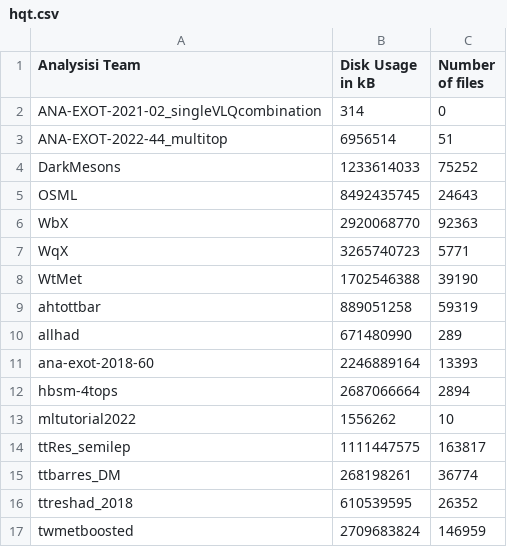
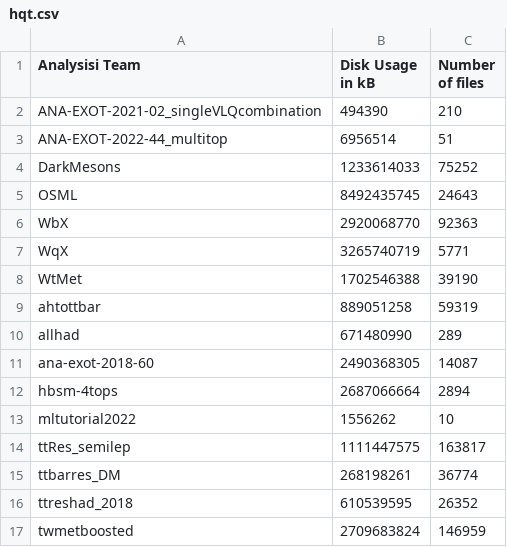
Before and after one commit to vaustrup/ExoticsDiskspaceUsage, a CSV file: reports/hqt.csv, drawn as a sheet.

Commit message:
update subgroup data (2023-10-04)

```diff
--- a/reports/hqt.csv
+++ b/reports/hqt.csv
@@ -1,3 +1,3 @@
 Analysisi Team,Disk Usage in kB,Number of files
-ANA-EXOT-2021-02_singleVLQcombination,314,0
+ANA-EXOT-2021-02_singleVLQcombination,494390,210
 ANA-EXOT-2022-44_multitop,6956514,51
@@ -6,3 +6,3 @@ OSML,8492435745,24643
 WbX,2920068770,92363
-WqX,3265740723,5771
+WqX,3265740719,5771
 WtMet,1702546388,39190
@@ -10,3 +10,3 @@ ahtottbar,889051258,59319
 allhad,671480990,289
-ana-exot-2018-60,2246889164,13393
+ana-exot-2018-60,2490368305,14087
 hbsm-4tops,2687066664,2894
```
Also changed, not shown: reports/jdm.csv, 2 other files.
